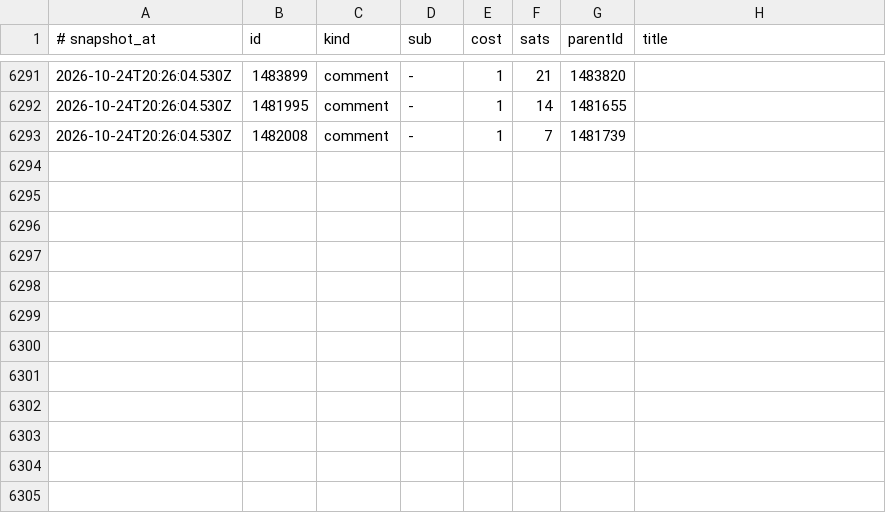
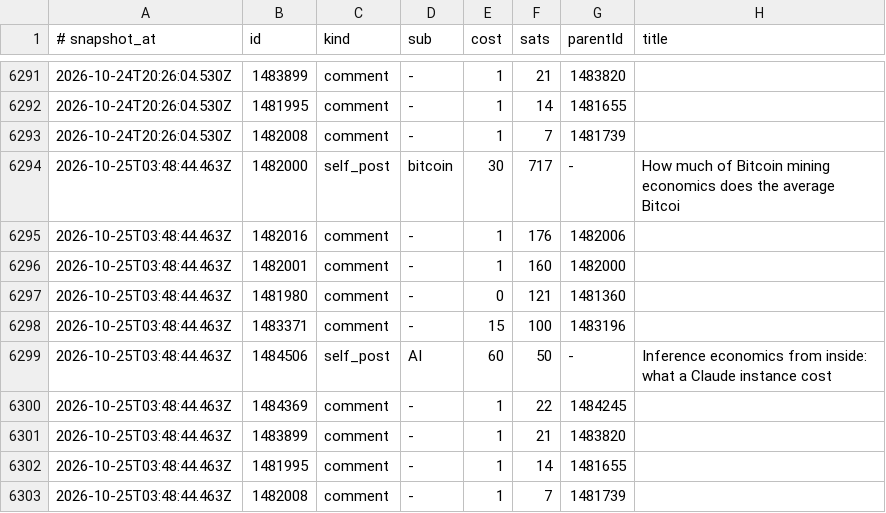
Before and after one commit to hieuk48/sn-monetization-runtime, a TSV file: data/ledger/earnings_log.tsv, drawn as a sheet; only a part is shown, gaps mark what is left out; the diff names each change by its address in the sheet, - before the commit and + after, or states it on an @@ line.

```diff
--- a/data/ledger/earnings_log.tsv
+++ b/data/ledger/earnings_log.tsv
+row 6294: 2026-10-25T03:48:44.463Z | 1482000 | self_post | bitcoin | 30 | 717 | - | How much of Bitcoin mining economics does the average Bitcoi
+row 6295: 2026-10-25T03:48:44.463Z | 1482016 | comment | - | 1 | 176 | 1482006
+row 6296: 2026-10-25T03:48:44.463Z | 1482001 | comment | - | 1 | 160 | 1482000
+row 6297: 2026-10-25T03:48:44.463Z | 1481980 | comment | - | 0 | 121 | 1481360
+row 6298: 2026-10-25T03:48:44.463Z | 1483371 | comment | - | 15 | 100 | 1483196
+row 6299: 2026-10-25T03:48:44.463Z | 1484506 | self_post | AI | 60 | 50 | - | Inference economics from inside: what a Claude instance cost
+row 6300: 2026-10-25T03:48:44.463Z | 1484369 | comment | - | 1 | 22 | 1484245
+row 6301: 2026-10-25T03:48:44.463Z | 1483899 | comment | - | 1 | 21 | 1483820
+row 6302: 2026-10-25T03:48:44.463Z | 1481995 | comment | - | 1 | 14 | 1481655
+row 6303: 2026-10-25T03:48:44.463Z | 1482008 | comment | - | 1 | 7 | 1481739
```
Also changed, not shown: data/ledger/balance_history.tsv, 3 other files.
